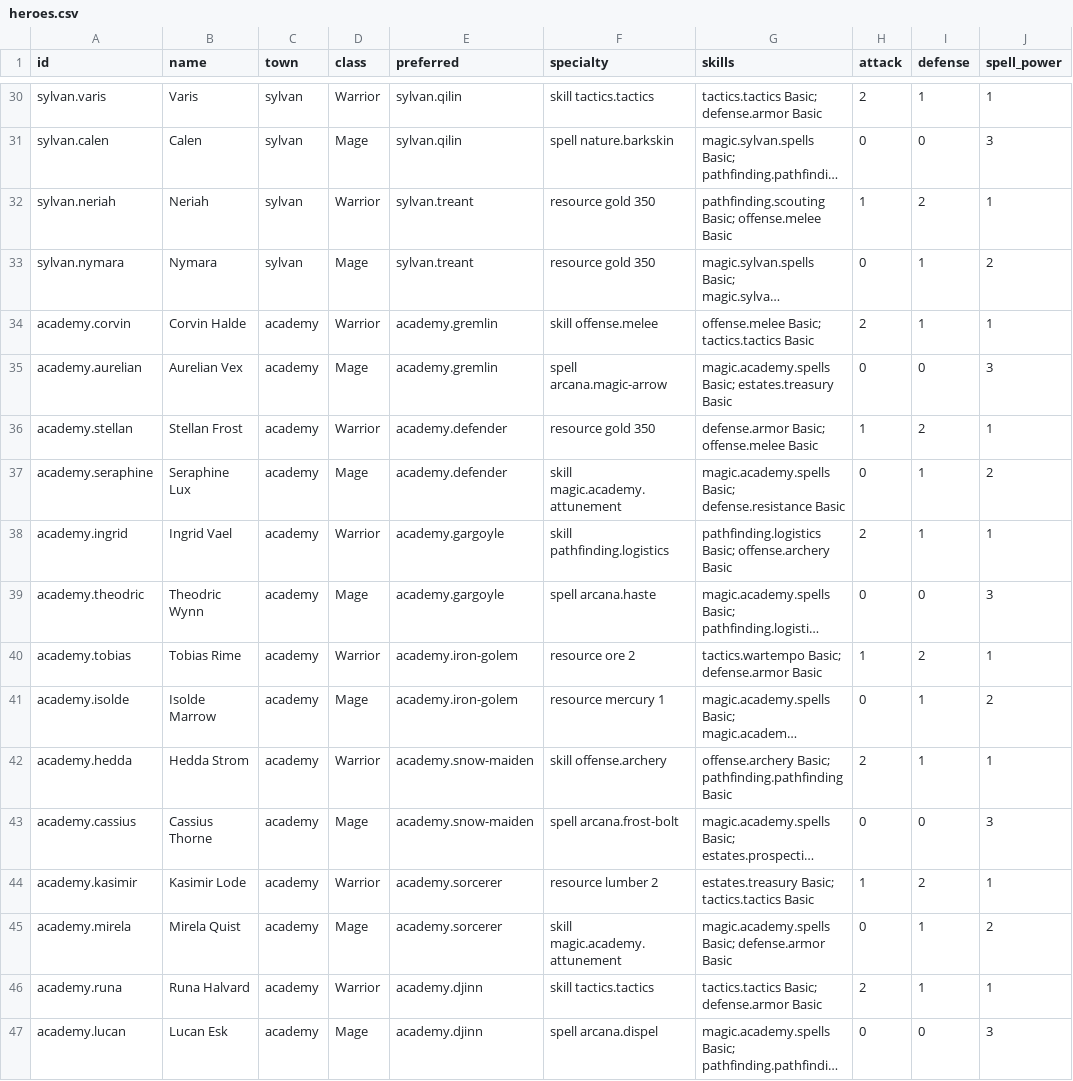
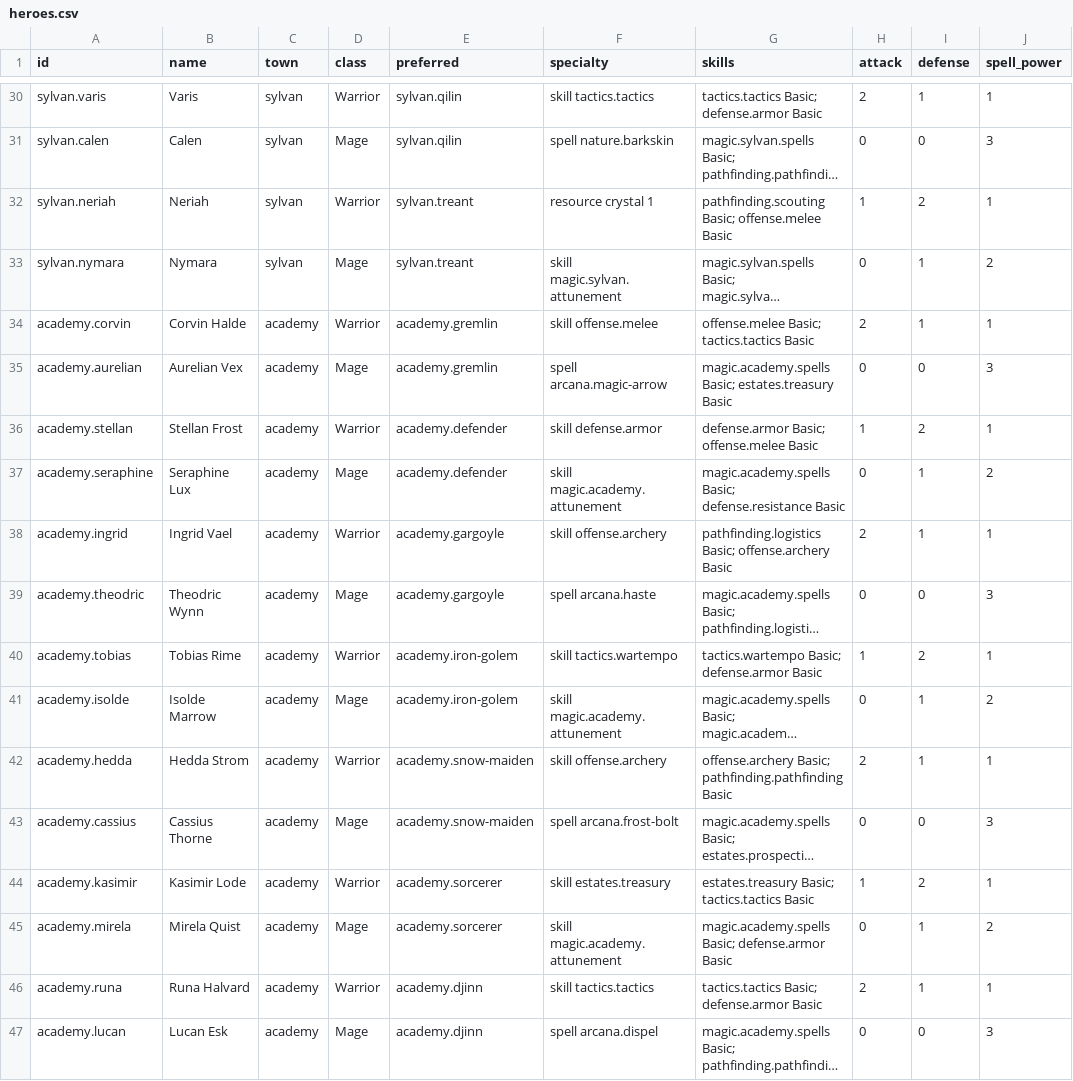
Before and after one commit to ars-Diaboli/eternal-wars-game, a CSV file: src/Core/data/heroes.csv, drawn as a sheet; only a part is shown, gaps mark what is left out; long unchanged cells end in …; the diff covers the shown part only; the diff names each change by its address in the sheet, - before the commit and + after, or states it on an @@ line.

```diff
--- a/src/Core/data/heroes.csv
+++ b/src/Core/data/heroes.csv
-F32 (specialty): resource gold 350
+F32 (specialty): resource crystal 1
-F33 (specialty): resource gold 350
+F33 (specialty): skill magic.sylvan.attunement
-F36 (specialty): resource gold 350
+F36 (specialty): skill defense.armor
-F38 (specialty): skill pathfinding.logistics
+F38 (specialty): skill offense.archery
-F40 (specialty): resource ore 2
+F40 (specialty): skill tactics.wartempo
-F41 (specialty): resource mercury 1
+F41 (specialty): skill magic.academy.attunement
-F44 (specialty): resource lumber 2
+F44 (specialty): skill estates.treasury
```
Also changed, not shown: 48 edited cells elsewhere in this file, src/Core/data/buildings.csv, 31 other files.
